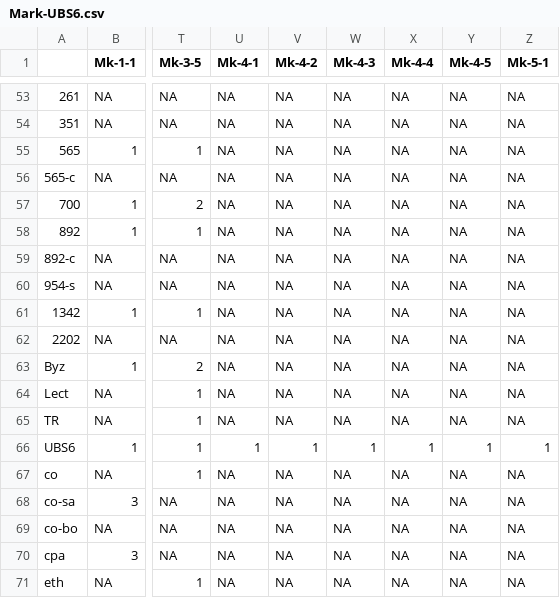
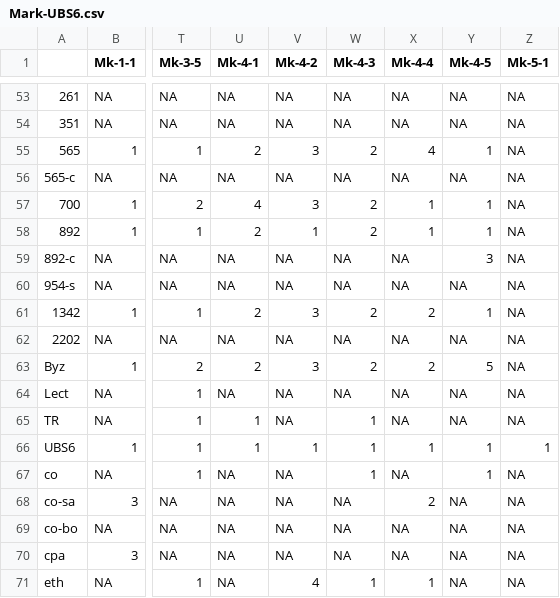
Before and after one commit to tjfinney/ANTTV.data, a CSV file: data/Mark-UBS6.csv, drawn as a sheet; only a part is shown, gaps mark what is left out; the diff covers the shown part only; the diff names each change by its address in the sheet, - before the commit and + after, or states it on an @@ line.

```diff
--- a/data/Mark-UBS6.csv
+++ b/data/Mark-UBS6.csv
-U55 (Mk-4-1): NA
+U55 (Mk-4-1): 2
-V55 (Mk-4-2): NA
+V55 (Mk-4-2): 3
-W55 (Mk-4-3): NA
+W55 (Mk-4-3): 2
-X55 (Mk-4-4): NA
+X55 (Mk-4-4): 4
-Y55 (Mk-4-5): NA
+Y55 (Mk-4-5): 1
-U57 (Mk-4-1): NA
+U57 (Mk-4-1): 4
-V57 (Mk-4-2): NA
+V57 (Mk-4-2): 3
-W57:W58 (Mk-4-3): NA
+W57:W58 (Mk-4-3): 2
-X57:X58 (Mk-4-4): NA
+X57:X58 (Mk-4-4): 1
-Y57:Y58 (Mk-4-5): NA
+Y57:Y58 (Mk-4-5): 1
-U58 (Mk-4-1): NA
+U58 (Mk-4-1): 2
-V58 (Mk-4-2): NA
+V58 (Mk-4-2): 1
-Y59 (Mk-4-5): NA
+Y59 (Mk-4-5): 3
-U61 (Mk-4-1): NA
+U61 (Mk-4-1): 2
-V61 (Mk-4-2): NA
+V61 (Mk-4-2): 3
-W61 (Mk-4-3): NA
+W61 (Mk-4-3): 2
-X61 (Mk-4-4): NA
+X61 (Mk-4-4): 2
-Y61 (Mk-4-5): NA
+Y61 (Mk-4-5): 1
-U63 (Mk-4-1): NA
+U63 (Mk-4-1): 2
-V63 (Mk-4-2): NA
+V63 (Mk-4-2): 3
-W63 (Mk-4-3): NA
+W63 (Mk-4-3): 2
-X63 (Mk-4-4): NA
+X63 (Mk-4-4): 2
-Y63 (Mk-4-5): NA
+Y63 (Mk-4-5): 5
-U65 (Mk-4-1): NA
+U65 (Mk-4-1): 1
-W65 (Mk-4-3): NA
+W65 (Mk-4-3): 1
-W67 (Mk-4-3): NA
+W67 (Mk-4-3): 1
-Y67 (Mk-4-5): NA
+Y67 (Mk-4-5): 1
-X68 (Mk-4-4): NA
+X68 (Mk-4-4): 2
-V71 (Mk-4-2): NA
+V71 (Mk-4-2): 4
-W71 (Mk-4-3): NA
+W71 (Mk-4-3): 1
-X71 (Mk-4-4): NA
+X71 (Mk-4-4): 1
```
Also changed, not shown: 84 edited cells elsewhere in this file, 1 other file.
